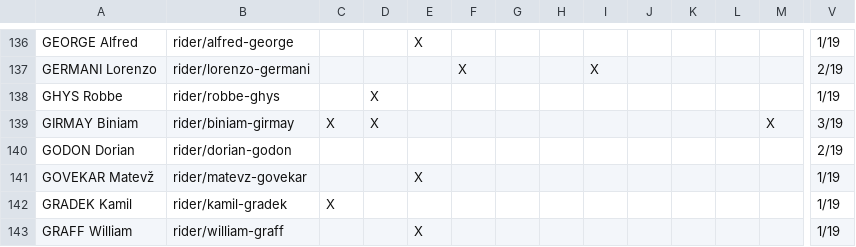
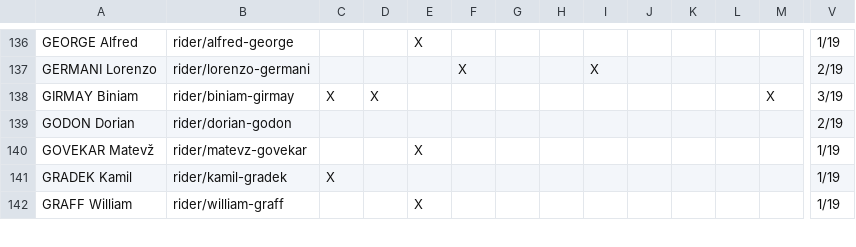
Before and after one commit to nigellindemann-dev/wm26, a CSV file: output/startlist_matrix.csv, drawn as a sheet; only a part is shown, gaps mark what is left out; rows hold the shown columns only; the diff names each change by its address in the sheet, - before the commit and + after, or states it on an @@ line.

```diff
--- a/output/startlist_matrix.csv
+++ b/output/startlist_matrix.csv
-row 138: GHYS Robbe | rider/robbe-ghys |  | X |  |  |  |  |  |  |  |  |  | 1/19
```
Also changed, not shown: output/startlist_changes.csv, 2 other files.
